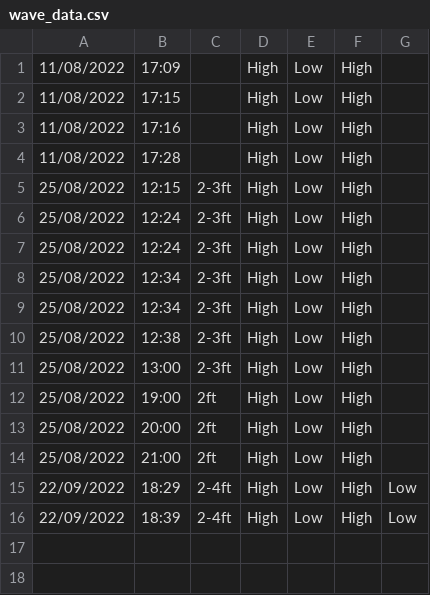
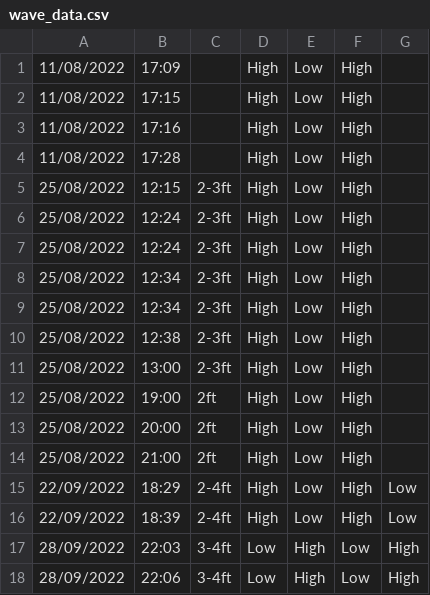
Before and after one commit to jensman100/Project_Woolacombe, a CSV file: wave_data.csv, drawn as a sheet; the diff names each change by its address in the sheet, - before the commit and + after, or states it on an @@ line.

```diff
--- a/wave_data.csv
+++ b/wave_data.csv
+row 17: 28/09/2022 | 22:03 | 3-4ft | Low | High | Low | High
+row 18: 28/09/2022 | 22:06 | 3-4ft | Low | High | Low | High
```
Also changed, not shown: 1 other file.
